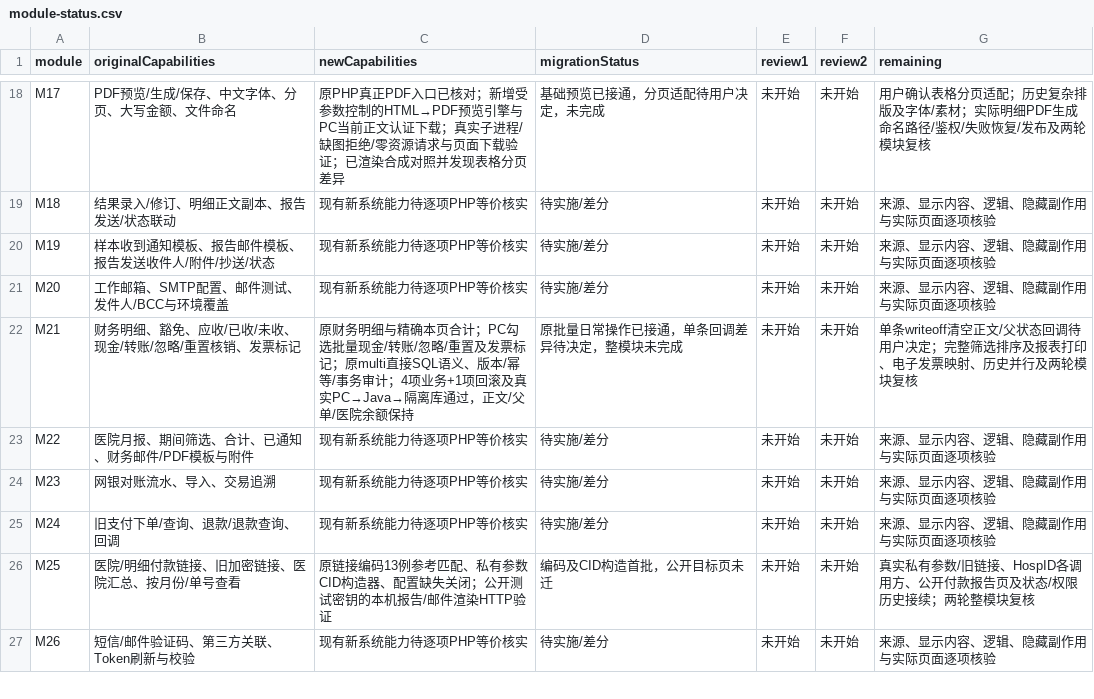
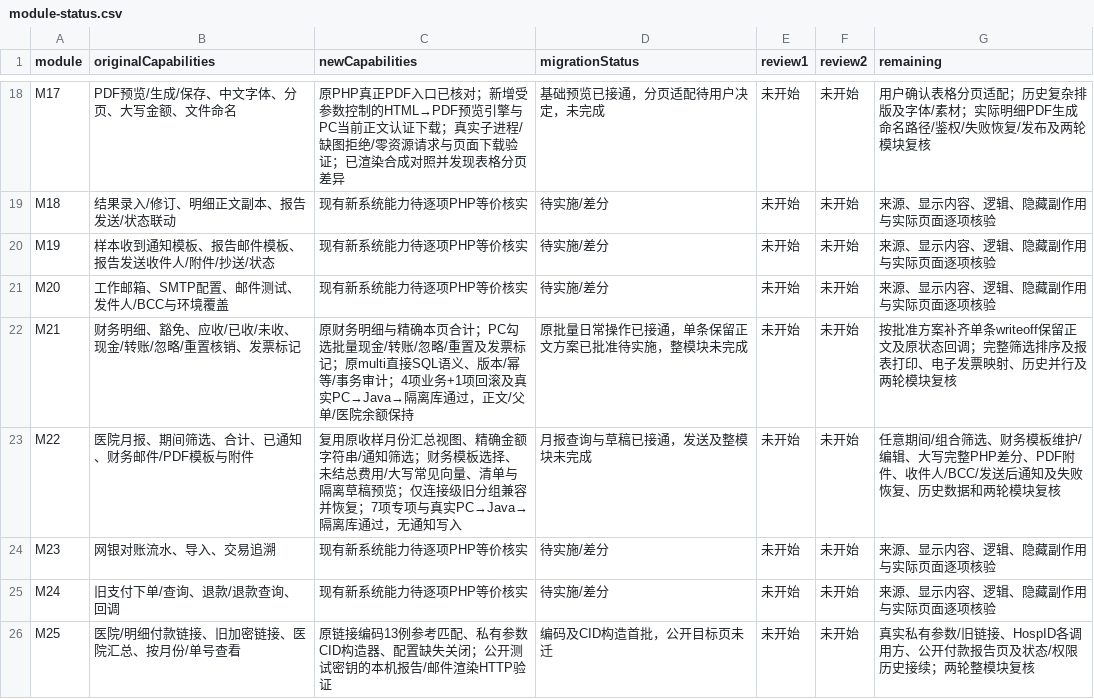
Before and after one commit to gongzhiqiang666-star/petliswx, a CSV file: docs/php-parity/module-status.csv, drawn as a sheet; only a part is shown, gaps mark what is left out; the shorter side is filled out with more unchanged rows.

```diff
--- a/docs/php-parity/module-status.csv
+++ b/docs/php-parity/module-status.csv
@@ -21,4 +21,4 @@ M19,样本收到通知模板、报告邮件模板、报告发送收件人/附件
 M20,工作邮箱、SMTP配置、邮件测试、发件人/BCC与环境覆盖,现有新系统能力待逐项PHP等价核实,待实施/差分,未开始,未开始,来源、显示内容、逻辑、隐藏副作用与实际页面逐项核验
-M21,财务明细、豁免、应收/已收/未收、现金/转账/忽略/重置核销、发票标记,原财务明细与精确本页合计；PC勾选批量现金/转账/忽略/重置及发票标记；原multi直接SQL语义、版本/幂等/事务审计；4项业务+1项回滚及真实PC→Java→隔离库通过，正文/父单/医院余额保持,原批量日常操作已接通，单条回调差异待决定，整模块未完成,未开始,未开始,单条writeoff清空正文/父状态回调待用户决定；完整筛选排序及报表打印、电子发票映射、历史并行及两轮模块复核
-M22,医院月报、期间筛选、合计、已通知、财务邮件/PDF模板与附件,现有新系统能力待逐项PHP等价核实,待实施/差分,未开始,未开始,来源、显示内容、逻辑、隐藏副作用与实际页面逐项核验
+M21,财务明细、豁免、应收/已收/未收、现金/转账/忽略/重置核销、发票标记,原财务明细与精确本页合计；PC勾选批量现金/转账/忽略/重置及发票标记；原multi直接SQL语义、版本/幂等/事务审计；4项业务+1项回滚及真实PC→Java→隔离库通过，正文/父单/医院余额保持,原批量日常操作已接通，单条保留正文方案已批准待实施，整模块未完成,未开始,未开始,按批准方案补齐单条writeoff保留正文及原状态回调；完整筛选排序及报表打印、电子发票映射、历史并行及两轮模块复核
+M22,医院月报、期间筛选、合计、已通知、财务邮件/PDF模板与附件,复用原收样月份汇总视图、精确金额字符串/通知筛选；财务模板选择、未结总费用/大写常见向量、清单与隔离草稿预览；仅连接级旧分组兼容并恢复；7项专项与真实PC→Java→隔离库通过，无通知写入,月报查询与草稿已接通，发送及整模块未完成,未开始,未开始,任意期间/组合筛选、财务模板维护/编辑、大写完整PHP差分、PDF附件、收件人/BCC/发送后通知及失败恢复、历史数据和两轮模块复核
 M23,网银对账流水、导入、交易追溯,现有新系统能力待逐项PHP等价核实,待实施/差分,未开始,未开始,来源、显示内容、逻辑、隐藏副作用与实际页面逐项核验
```
Also changed, not shown: 15 other files.
